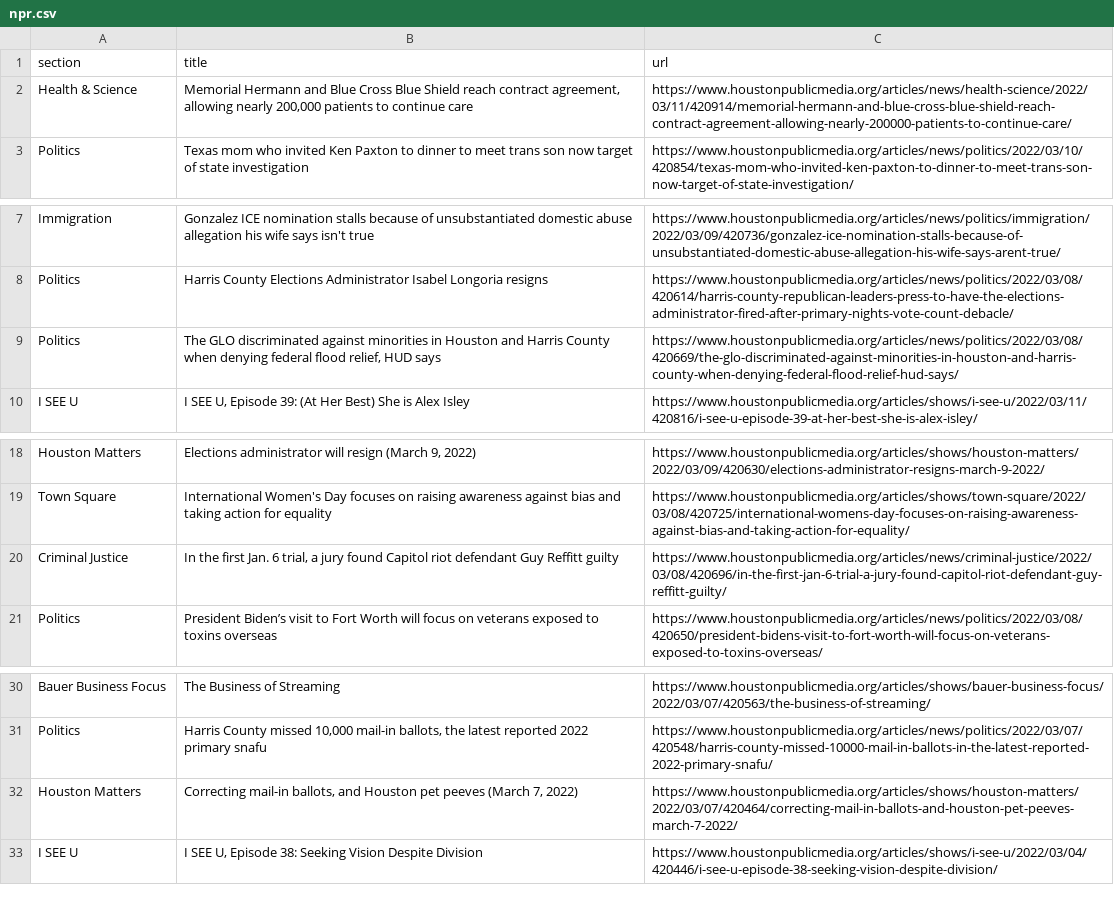
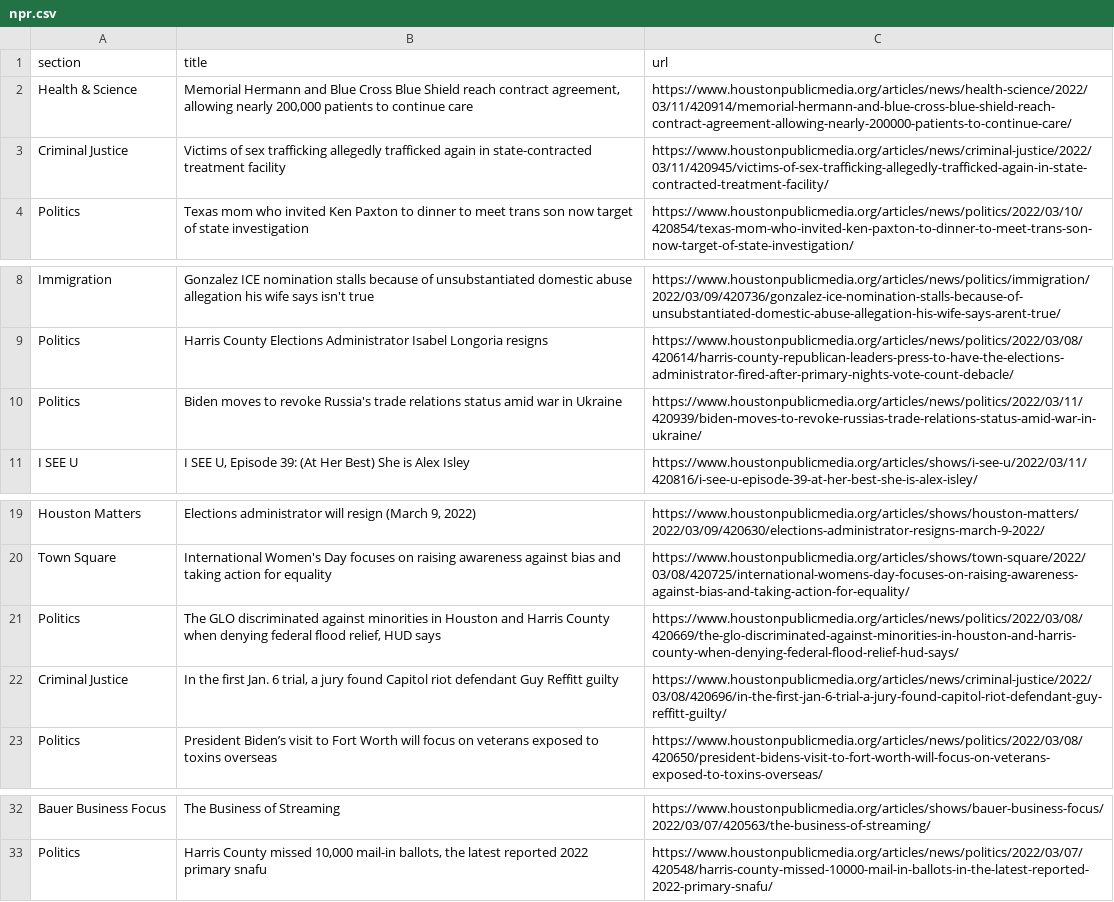
Before and after one commit to jessieblaeser/Autoscraper-Houston-NPR, a CSV file: npr.csv, drawn as a sheet; only a part is shown, gaps mark what is left out.

```diff
--- a/npr.csv
+++ b/npr.csv
@@ -2,2 +2,3 @@ section,title,url
 Health & Science,"Memorial Hermann and Blue Cross Blue Shield reach contract agreement, allowing nearly 200,000 patients to continue care",https://www.houstonpublicmedia.org/articles/news/health-science/2022/03/11/420914/memorial-hermann-and-blue-cross-blue-shield-reach-contract-agreement-allowing-nearly-200000-patients-to-continue-care/
+Criminal Justice,Victims of sex trafficking allegedly trafficked again in state-contracted treatment facility,https://www.houstonpublicmedia.org/articles/news/criminal-justice/2022/03/11/420945/victims-of-sex-trafficking-allegedly-trafficked-again-in-state-contracted-treatment-facility/
 Politics,Texas mom who invited Ken Paxton to dinner to meet trans son now target of state investigation,https://www.houstonpublicmedia.org/articles/news/politics/2022/03/10/420854/texas-mom-who-invited-ken-paxton-to-dinner-to-meet-trans-son-now-target-of-state-investigation/
@@ -8,3 +9,3 @@ Immigration,Gonzalez ICE nomination stalls because of unsubstantiated domestic a
 Politics,Harris County Elections Administrator Isabel Longoria resigns,https://www.houstonpublicmedia.org/articles/news/politics/2022/03/08/420614/harris-county-republican-leaders-press-to-have-the-elections-administrator-fired-after-primary-nights-vote-count-debacle/
-Politics,"The GLO discriminated against minorities in Houston and Harris County when denying federal flood relief, HUD says",https://www.houstonpublicmedia.org/articles/news/politics/2022/03/08/420669/the-glo-discriminated-against-minorities-in-houston-and-harris-county-when-denying-federal-flood-relief-hud-says/
+Politics,Biden moves to revoke Russia's trade relations status amid war in Ukraine,https://www.houstonpublicmedia.org/articles/news/politics/2022/03/11/420939/biden-moves-to-revoke-russias-trade-relations-status-amid-war-in-ukraine/
 I SEE U,"I SEE U, Episode 39: (At Her Best) She is Alex Isley",https://www.houstonpublicmedia.org/articles/shows/i-see-u/2022/03/11/420816/i-see-u-episode-39-at-her-best-she-is-alex-isley/
@@ -19,2 +20,3 @@ Houston Matters,"Elections administrator will resign (March 9, 2022)",https://ww
 Town Square,International Women's Day focuses on raising awareness against bias and taking action for equality,https://www.houstonpublicmedia.org/articles/shows/town-square/2022/03/08/420725/international-womens-day-focuses-on-raising-awareness-against-bias-and-taking-action-for-equality/
+Politics,"The GLO discriminated against minorities in Houston and Harris County when denying federal flood relief, HUD says",https://www.houstonpublicmedia.org/articles/news/politics/2022/03/08/420669/the-glo-discriminated-against-minorities-in-houston-and-harris-county-when-denying-federal-flood-relief-hud-says/
 Criminal Justice,"In the first Jan. 6 trial, a jury found Capitol riot defendant Guy Reffitt guilty",https://www.houstonpublicmedia.org/articles/news/criminal-justice/2022/03/08/420696/in-the-first-jan-6-trial-a-jury-found-capitol-riot-defendant-guy-reffitt-guilty/
@@ -31,3 +33 @@ Bauer Business Focus,The Business of Streaming,https://www.houstonpublicmedia.or
 Politics,"Harris County missed 10,000 mail-in ballots, the latest reported 2022 primary snafu",https://www.houstonpublicmedia.org/articles/news/politics/2022/03/07/420548/harris-county-missed-10000-mail-in-ballots-in-the-latest-reported-2022-primary-snafu/
-Houston Matters,"Correcting mail-in ballots, and Houston pet peeves (March 7, 2022)",https://www.houstonpublicmedia.org/articles/shows/houston-matters/2022/03/07/420464/correcting-mail-in-ballots-and-houston-pet-peeves-march-7-2022/
-I SEE U ,"I SEE U, Episode 38: Seeking Vision Despite Division",https://www.houstonpublicmedia.org/articles/shows/i-see-u/2022/03/04/420446/i-see-u-episode-38-seeking-vision-despite-division/
```
